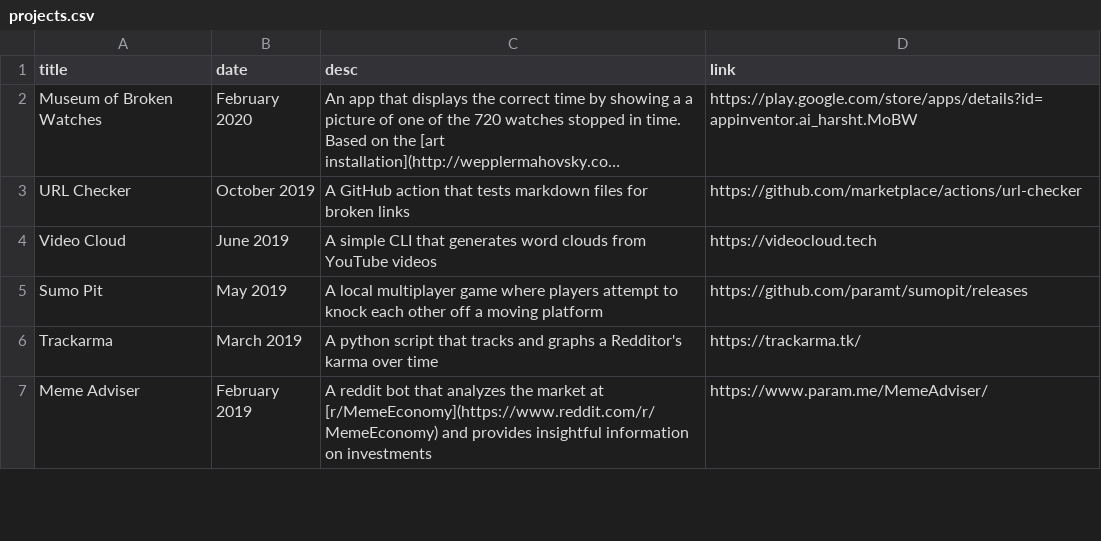
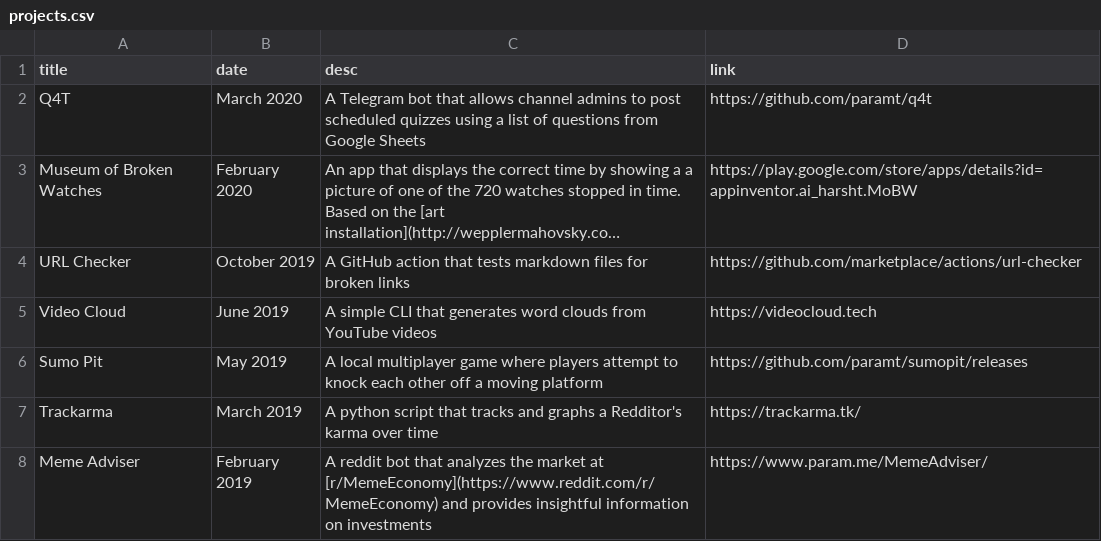
Before and after one commit to paramt/projects, a CSV file: _data/projects.csv, drawn as a sheet; only a part is shown; long unchanged cells end in …; the diff names each change by its address in the sheet, - before the commit and + after, or states it on an @@ line.

Commit message:
Add Q4T to projects.csv

```diff
--- a/_data/projects.csv
+++ b/_data/projects.csv
+row 2: Q4T | March 2020 | A Telegram bot that allows channel admins to post scheduled quizzes using a list of questions from Google Sheets | https://github.com/paramt/q4t
```
